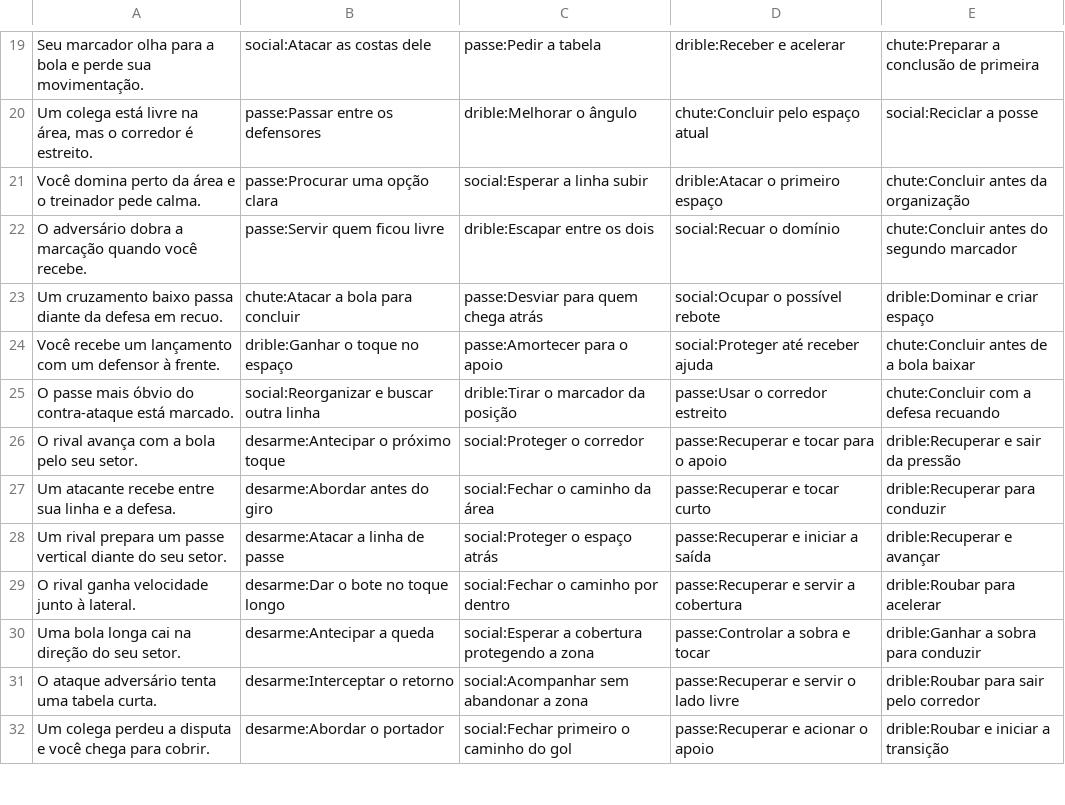
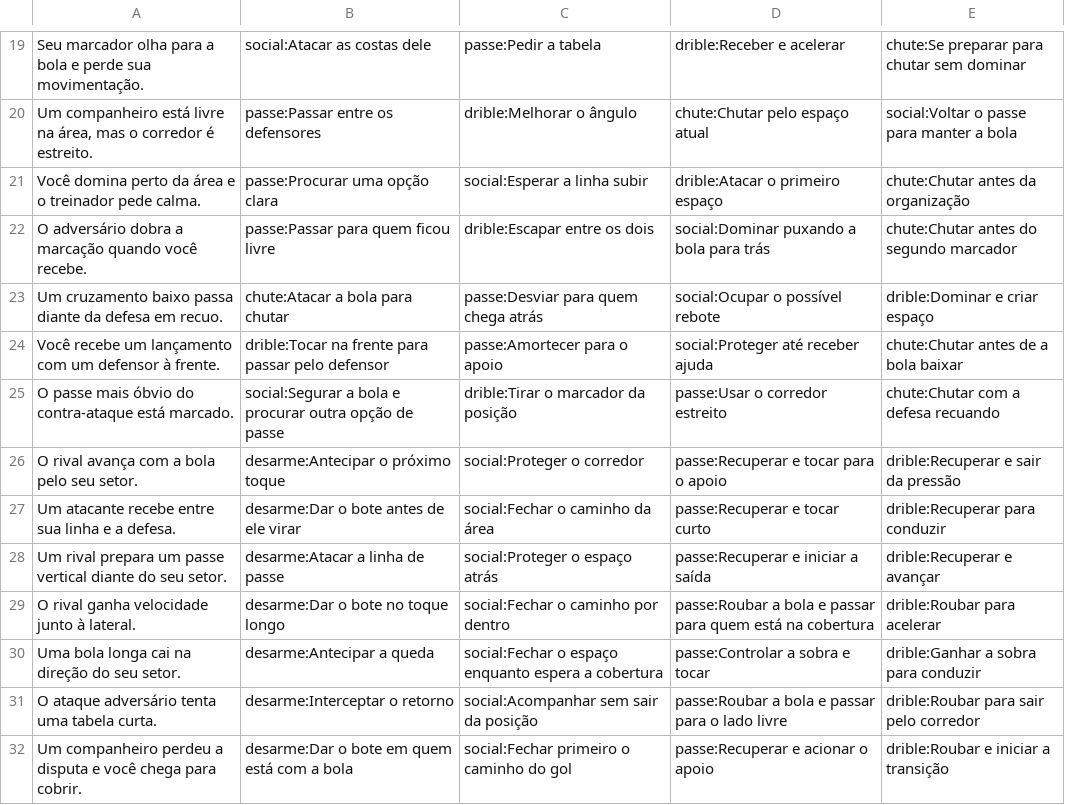
Before and after one commit to rralvarez/rumo10, a TSV file: database/scenes-match.tsv, drawn as a sheet; only a part is shown, gaps mark what is left out; the diff covers the shown part only; the diff names each change by its address in the sheet, - before the commit and + after, or states it on an @@ line.

```diff
--- a/database/scenes-match.tsv
+++ b/database/scenes-match.tsv
-E19: chute:Preparar a conclusão de primeira
+E19: chute:Se preparar para chutar sem dominar
-A20: Um colega está livre…
+A20: Um companheiro está livre…
-D20: chute:Concluir pelo espaço atual
+D20: chute:Chutar pelo espaço atual
-E20: social:Reciclar a posse
+E20: social:Voltar o passe para manter a bola
-E21: chute:Concluir antes da organização
+E21: chute:Chutar antes da organização
-B22: passe:Servir quem ficou livre
+B22: passe:Passar para quem ficou livre
-D22: social:Recuar o domínio
+D22: social:Dominar puxando a bola para trás
-E22: chute:Concluir antes do segundo marcador
+E22: chute:Chutar antes do segundo marcador
-B23: chute:Atacar a bola para concluir
+B23: chute:Atacar a bola para chutar
-B24: drible:Ganhar o toque no espaço
+B24: drible:Tocar na frente para passar pelo defensor
-E24: chute:Concluir antes de a bola baixar
+E24: chute:Chutar antes de a bola baixar
-B25: social:Reorganizar e buscar outra linha
+B25: social:Segurar a bola e procurar outra opção de passe
-E25: chute:Concluir com a defesa recuando
+E25: chute:Chutar com a defesa recuando
-B27: desarme:Abordar antes do giro
+B27: desarme:Dar o bote antes de ele virar
-D29: passe:Recuperar e servir a cobertura
+D29: passe:Roubar a bola e passar para quem está na cobertura
-C30: social:Esperar a cobertura protegendo a zona
+C30: social:Fechar o espaço enquanto espera a cobertura
-C31: social:Acompanhar sem abandonar a zona
+C31: social:Acompanhar sem sair da posição
-D31: passe:Recuperar e servir o lado livre
+D31: passe:Roubar a bola e passar para o lado livre
-A32: Um colega perdeu a…
+A32: Um companheiro perdeu a…
-B32: desarme:Abordar o portador
+B32: desarme:Dar o bote em quem está com a bola
```
Also changed, not shown: 48 edited cells elsewhere in this file, database/scenes-pregame.tsv, database/scenes-training.tsv, 9 other files.
